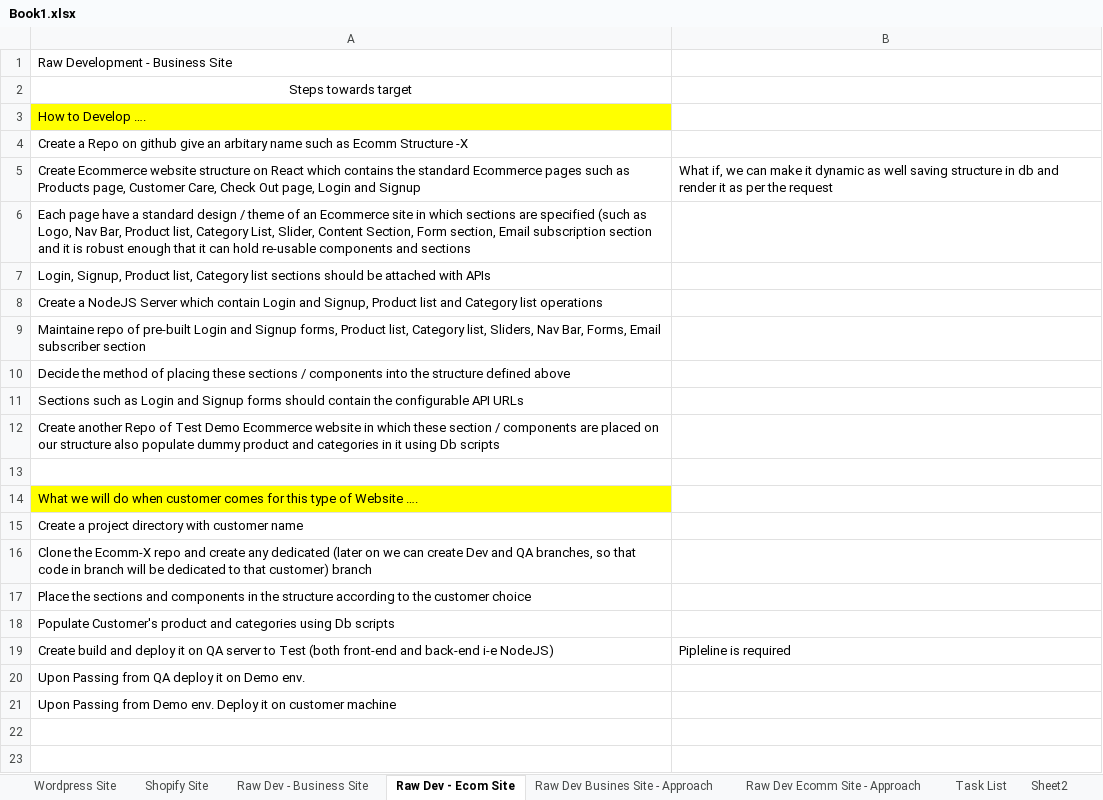
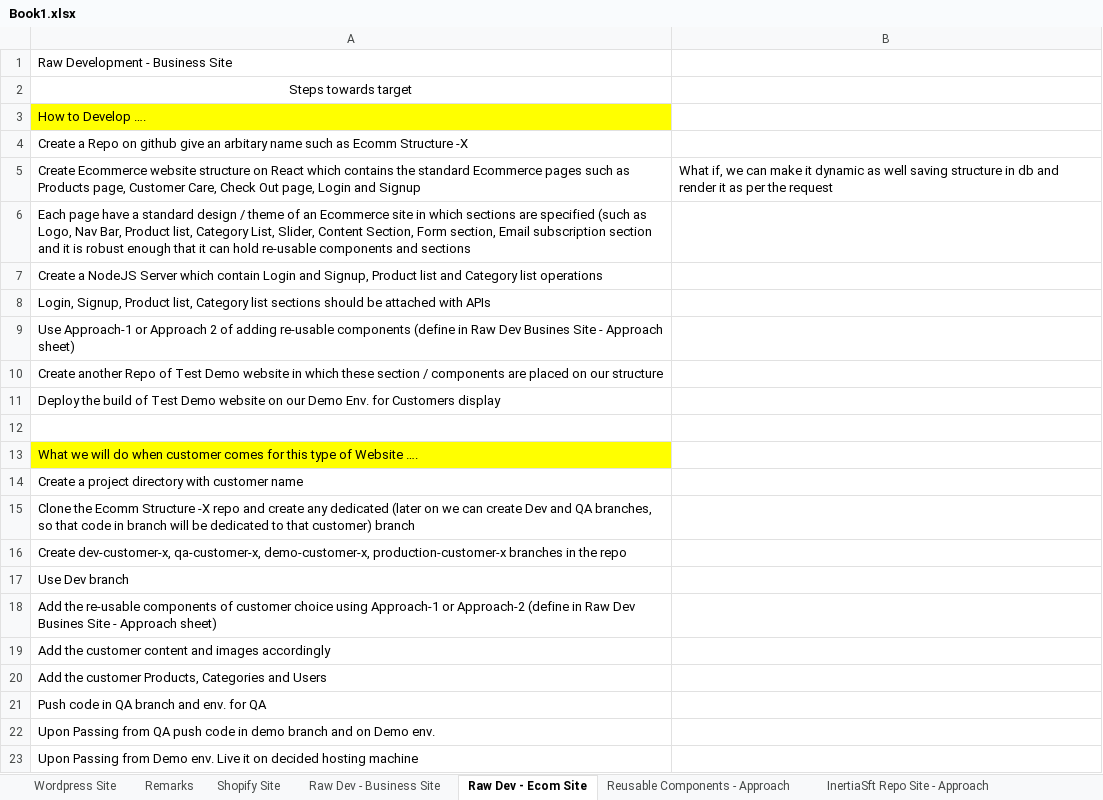
Before and after one commit to ahmerdevopsinertia/zabbix_custom, an Excel workbook: Book1.xlsx, sheet Raw Dev - Ecom Site, drawn as a sheet; values as stored, in another font and other column widths than the file's, no borders; removed rows and columns are numbered as before the commit, all else as after; the diff names each change by its address in the sheet, - before the commit and + after, or states it on an @@ line.

```diff
--- a/Book1.xlsx (sheet Raw Dev - Ecom Site)
+++ b/Book1.xlsx (sheet Raw Dev - Ecom Site)
-sheet tab: Raw Dev Busines Site - Approach
+sheet tab: Reusable Components - Approach
-sheet tab: Raw Dev Ecomm Site - Approach
-sheet tab: Task List
-sheet tab: Sheet2
+sheet tab: Remarks
+row 7: Create a NodeJS Server which contain Login and Signup, Product list and Category list operations
-A9: Create a NodeJS Server which contain Login and Signup, Product list and Category list operations
+A9: Use Approach-1 or Approach 2 of adding re-usable components (define in Raw Dev Busines Site - Approach sheet)
-A10: Maintaine repo of pre-built Login and Signup forms, Product list, Category list, Sliders, Nav Bar, Forms, Email subscriber section
+A10: Create another Repo of Test Demo website in which these section / components are placed on our structure
-A11: Decide the method of placing these sections / components into the structure defined above
+A11: Deploy the build of Test Demo website on our Demo Env. for Customers display
-row 11: Sections such as Login and Signup forms should contain the configurable API URLs
-row 12: Create another Repo of Test Demo Ecommerce website in which these section / components are placed on our structure also populate dummy product and categories in it using Db scripts
-A15: Clone the Ecomm-X repo and…
+A15: Clone the Ecomm Structure -X repo and…
-A16: Place the sections and components in the structure according to the customer choice
+A16: Create dev-customer-x, qa-customer-x, demo-customer-x, production-customer-x branches in the repo
-A17: Populate Customer's product and categories using Db scripts
+A17: Use Dev branch
-row 19: Create build and deploy it on QA server to Test (both front-end and back-end i-e NodeJS) | Pipleline is required
-A18: Upon Passing from QA deploy it on Demo env.
+A18: Add the re-usable components of customer choice using Approach-1 or Approach-2 (define in Raw Dev Busines Site - Approach sheet)
-A19: Upon Passing from Demo env. Deploy it on customer machine
+A19: Add the customer content and images accordingly
+row 20: Add the customer Products, Categories and Users
+row 21: Push code in QA branch and env. for QA
+row 22: Upon Passing from QA push code in demo branch and on Demo env.
+row 23: Upon Passing from Demo env. Live it on decided hosting machine
```
Also changed, not shown: sheet Raw Dev - Business Site, sheet Wordpress Site, sheet Shopify Site, sheet Reusable Components - Approach, sheet InertiaSft Repo Site - Approach, other sheet tabs.
